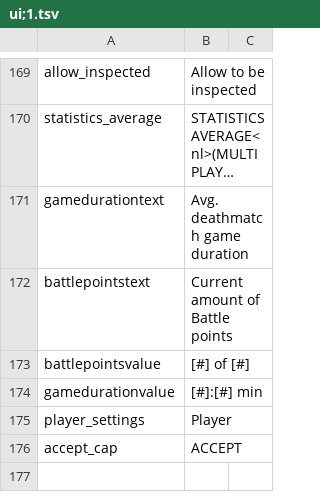
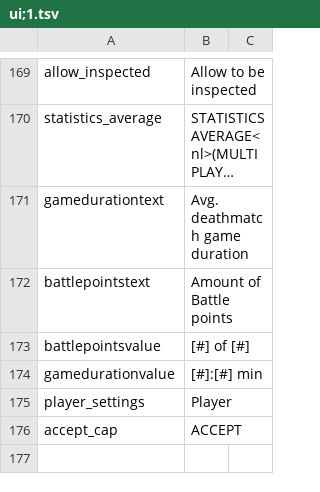
Before and after one commit to CrashDown963/Worldshift, a TSV file: data/texts/en/ui;1.tsv, drawn as a sheet; only a part is shown, gaps mark what is left out; long unchanged cells end in …; the diff names each change by its address in the sheet, - before the commit and + after, or states it on an @@ line.

Commit message:
updated text of amountof battle points

```diff
--- a/data/texts/en/ui;1.tsv
+++ b/data/texts/en/ui;1.tsv
-B172: Current amount of Battle points
+B172: Amount of Battle points
```
